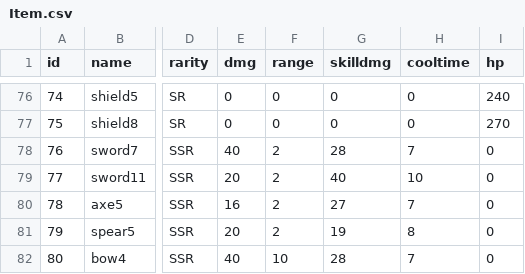
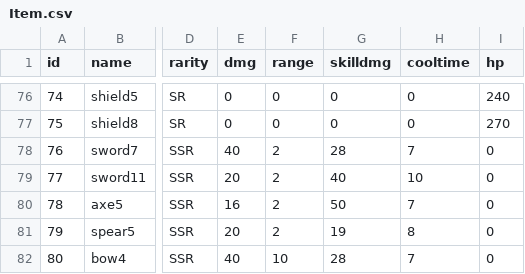
Before and after one commit to loonl/kmu-cs-rogue-2022, a CSV file: Assets/Resources/Datas/Item.csv, drawn as a sheet; only a part is shown, gaps mark what is left out; the diff names each change by its address in the sheet, - before the commit and + after, or states it on an @@ line.

Commit message:
skill bug fix

```diff
--- a/Assets/Resources/Datas/Item.csv
+++ b/Assets/Resources/Datas/Item.csv
-G80 (skilldmg): 27
+G80 (skilldmg): 50
```
Also changed, not shown: 4 other files.
